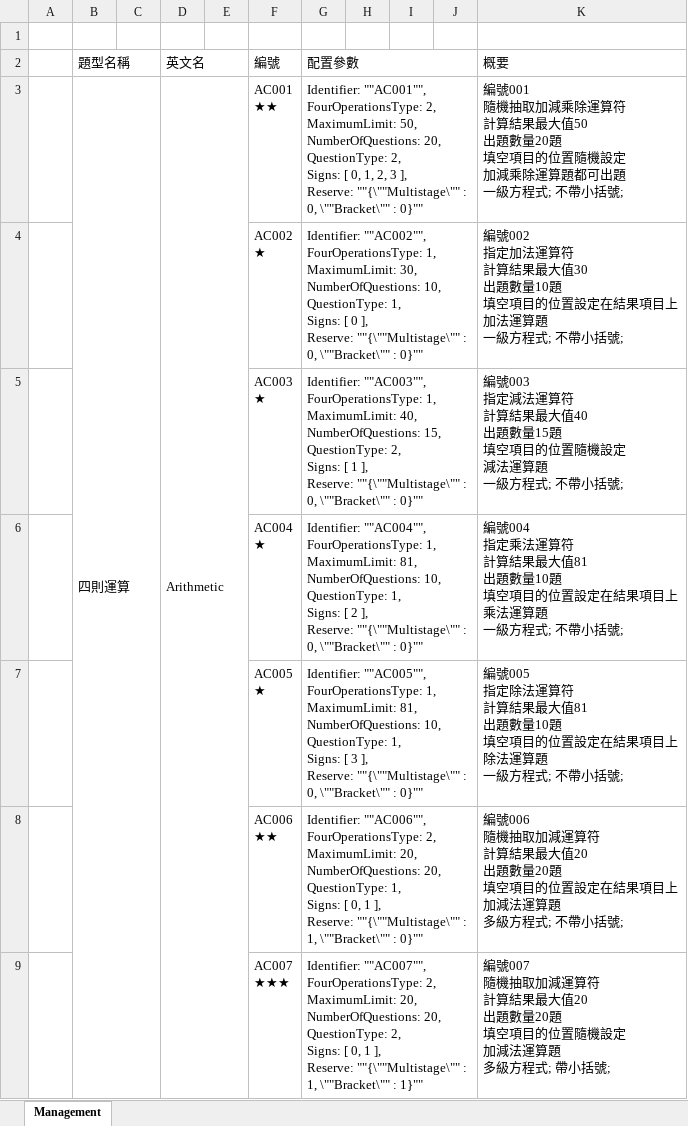
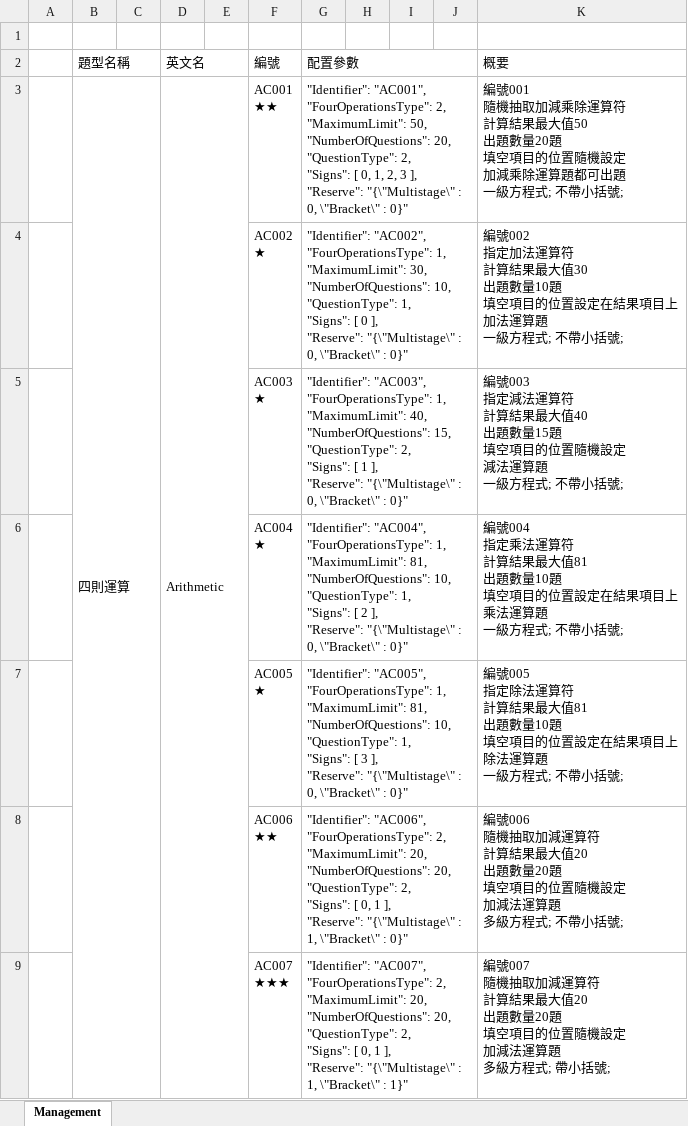
Before and after one commit to TonyZhangshi81/MyMathSheets, an Excel workbook: Tools/MathWordProblemsConsoleApp/App_Data/TopicManagement.xlsx, sheet Management, drawn as a sheet; only a part is shown; values as stored, in another font and other column widths than the file's, no cell formats; ↵ is a line break in a cell; the diff covers the shown part only; the diff names each change by its address in the sheet, - before the commit and + after, or states it on an @@ line.

```diff
--- a/Tools/MathWordProblemsConsoleApp/App_Data/TopicManagement.xlsx (sheet Management)
+++ b/Tools/MathWordProblemsConsoleApp/App_Data/TopicManagement.xlsx (sheet Management)
-G3 (配置參數): Identifier: ""AC001"", ↵ FourOperationsType: 2, ↵ MaximumLimit: 50, ↵ NumberOfQuestions: 20, ↵ QuestionType: 2, ↵ Signs: [ 0, 1, 2, 3 ], ↵ Reserve: ""{\""Multistage\"" : 0, \""Bracket\"" : 0}""
+G3 (配置參數): "Identifier": "AC001", ↵ "FourOperationsType": 2, ↵ "MaximumLimit": 50, ↵ "NumberOfQuestions": 20, ↵ "QuestionType": 2, ↵ "Signs": [ 0, 1, 2, 3 ], ↵ "Reserve": "{\"Multistage\" : 0, \"Bracket\" : 0}"
-G4 (配置參數): Identifier: ""AC002"", ↵ FourOperationsType: 1, ↵ MaximumLimit: 30, ↵ NumberOfQuestions: 10, ↵ QuestionType: 1, ↵ Signs: [ 0 ], ↵ Reserve: ""{\""Multistage\"" : 0, \""Bracket\"" : 0}""
+G4 (配置參數): "Identifier": "AC002", ↵ "FourOperationsType": 1, ↵ "MaximumLimit": 30, ↵ "NumberOfQuestions": 10, ↵ "QuestionType": 1, ↵ "Signs": [ 0 ], ↵ "Reserve": "{\"Multistage\" : 0, \"Bracket\" : 0}"
-G5 (配置參數): Identifier: ""AC003"", ↵ FourOperationsType: 1, ↵ MaximumLimit: 40, ↵ NumberOfQuestions: 15, ↵ QuestionType: 2, ↵ Signs: [ 1 ], ↵ Reserve: ""{\""Multistage\"" : 0, \""Bracket\"" : 0}""
+G5 (配置參數): "Identifier": "AC003", ↵ "FourOperationsType": 1, ↵ "MaximumLimit": 40, ↵ "NumberOfQuestions": 15, ↵ "QuestionType": 2, ↵ "Signs": [ 1 ], ↵ "Reserve": "{\"Multistage\" : 0, \"Bracket\" : 0}"
-G6 (配置參數): Identifier: ""AC004"", ↵ FourOperationsType: 1, ↵ MaximumLimit: 81, ↵ NumberOfQuestions: 10, ↵ QuestionType: 1, ↵ Signs: [ 2 ], ↵ Reserve: ""{\""Multistage\"" : 0, \""Bracket\"" : 0}""
+G6 (配置參數): "Identifier": "AC004", ↵ "FourOperationsType": 1, ↵ "MaximumLimit": 81, ↵ "NumberOfQuestions": 10, ↵ "QuestionType": 1, ↵ "Signs": [ 2 ], ↵ "Reserve": "{\"Multistage\" : 0, \"Bracket\" : 0}"
-G7 (配置參數): Identifier: ""AC005"", ↵ FourOperationsType: 1, ↵ MaximumLimit: 81, ↵ NumberOfQuestions: 10, ↵ QuestionType: 1, ↵ Signs: [ 3 ], ↵ Reserve: ""{\""Multistage\"" : 0, \""Bracket\"" : 0}""
+G7 (配置參數): "Identifier": "AC005", ↵ "FourOperationsType": 1, ↵ "MaximumLimit": 81, ↵ "NumberOfQuestions": 10, ↵ "QuestionType": 1, ↵ "Signs": [ 3 ], ↵ "Reserve": "{\"Multistage\" : 0, \"Bracket\" : 0}"
-G8 (配置參數): Identifier: ""AC006"", ↵ FourOperationsType: 2, ↵ MaximumLimit: 20, ↵ NumberOfQuestions: 20, ↵ QuestionType: 1, ↵ Signs: [ 0, 1 ], ↵ Reserve: ""{\""Multistage\"" : 1, \""Bracket\"" : 0}""
+G8 (配置參數): "Identifier": "AC006", ↵ "FourOperationsType": 2, ↵ "MaximumLimit": 20, ↵ "NumberOfQuestions": 20, ↵ "QuestionType": 2, ↵ "Signs": [ 0, 1 ], ↵ "Reserve": "{\"Multistage\" : 1, \"Bracket\" : 0}"
-K8 (概要): …目的位置設定在結果項目上 ↵ 加減法…
+K8 (概要): …目的位置隨機設定 ↵ 加減法…
-G9 (配置參數): Identifier: ""AC007"", ↵ FourOperationsType: 2, ↵ MaximumLimit: 20, ↵ NumberOfQuestions: 20, ↵ QuestionType: 2, ↵ Signs: [ 0, 1 ], ↵ Reserve: ""{\""Multistage\"" : 1, \""Bracket\"" : 1}""
+G9 (配置參數): "Identifier": "AC007", ↵ "FourOperationsType": 2, ↵ "MaximumLimit": 20, ↵ "NumberOfQuestions": 20, ↵ "QuestionType": 2, ↵ "Signs": [ 0, 1 ], ↵ "Reserve": "{\"Multistage\" : 1, \"Bracket\" : 1}"
```
Also changed, not shown: 10 added rows, 1 removed row and 25 edited cells elsewhere in this sheet, cell formats, 10 other files.
